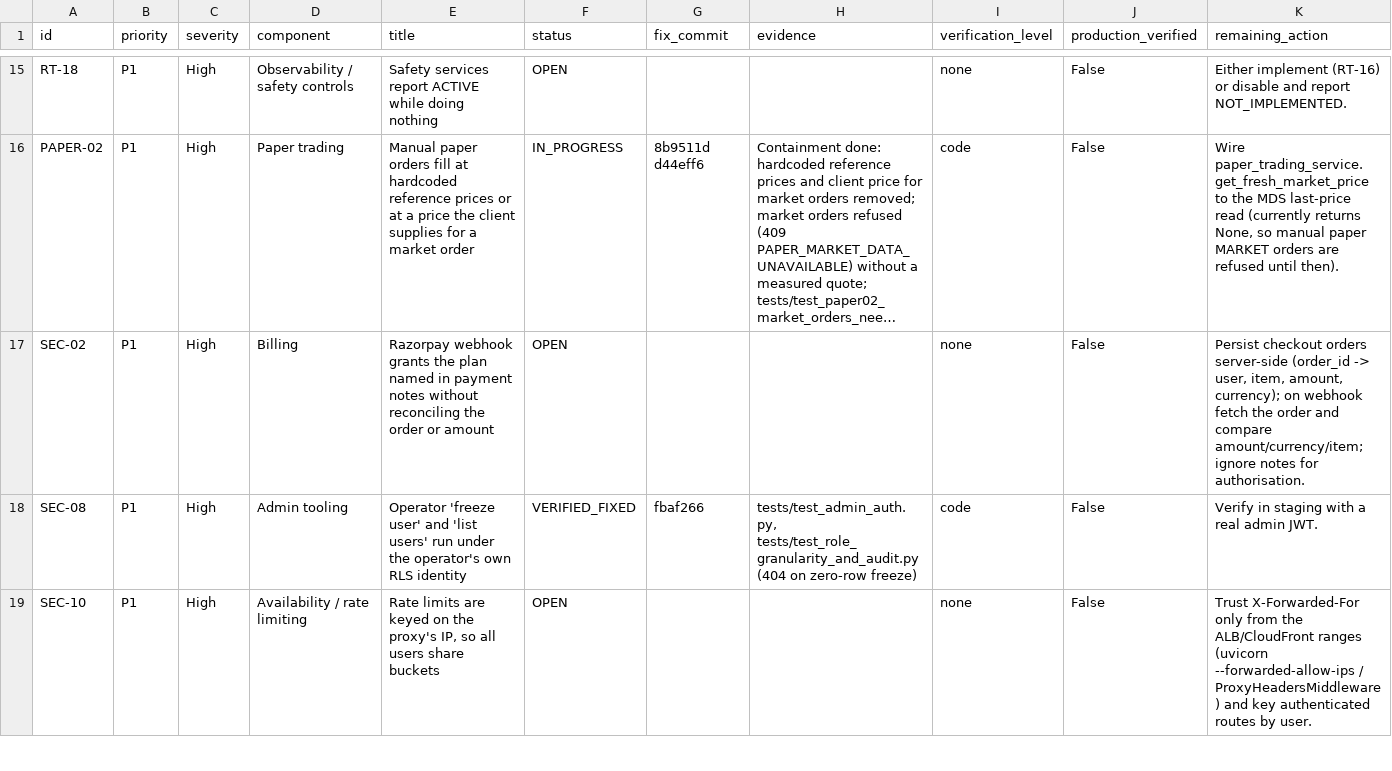
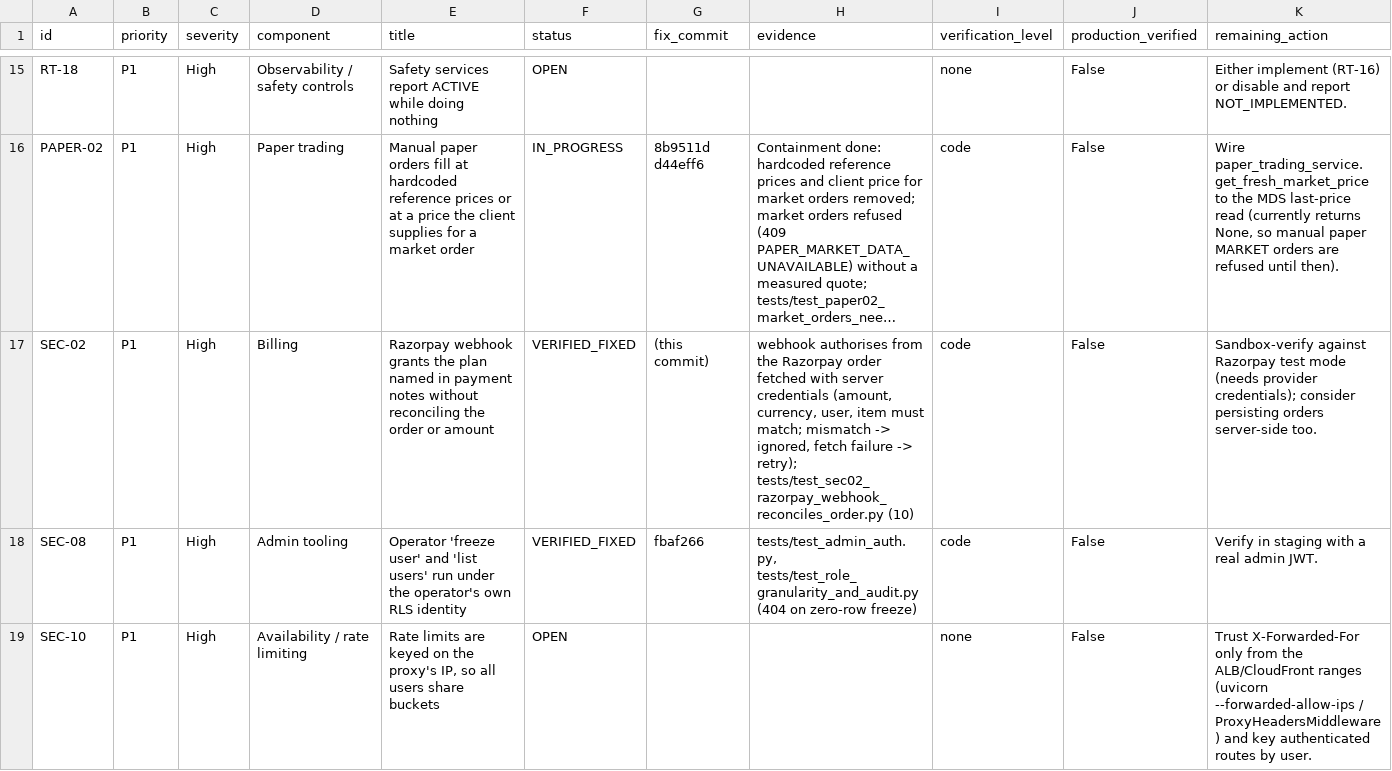
Before and after one commit to Narendra2212/vyomquant-saas, a CSV file: docs/launch_readiness/REMEDIATION_LEDGER.csv, drawn as a sheet; only a part is shown, gaps mark what is left out; long unchanged cells end in …; the diff names each change by its address in the sheet, - before the commit and + after, or states it on an @@ line.

```diff
--- a/docs/launch_readiness/REMEDIATION_LEDGER.csv
+++ b/docs/launch_readiness/REMEDIATION_LEDGER.csv
-F17 (status): OPEN
+F17 (status): VERIFIED_FIXED
-G17 (fix_commit): (empty)
+G17 (fix_commit): (this commit)
-H17 (evidence): (empty)
+H17 (evidence): webhook authorises from the Razorpay order fetched with server credentials (amount, currency, user, item must match; mismatch -> ignored, fetch failure -> retry); tests/test_sec02_razorpay_webhook_reconciles_order.py (10)
-I17 (verification_level): none
+I17 (verification_level): code
-K17 (remaining_action): Persist checkout orders server-side (order_id -> user, item, amount, currency); on webhook fetch the order and compare amount/currency/item; ignore notes for authorisation.
+K17 (remaining_action): Sandbox-verify against Razorpay test mode (needs provider credentials); consider persisting orders server-side too.
```
Also changed, not shown: 4 other files.
